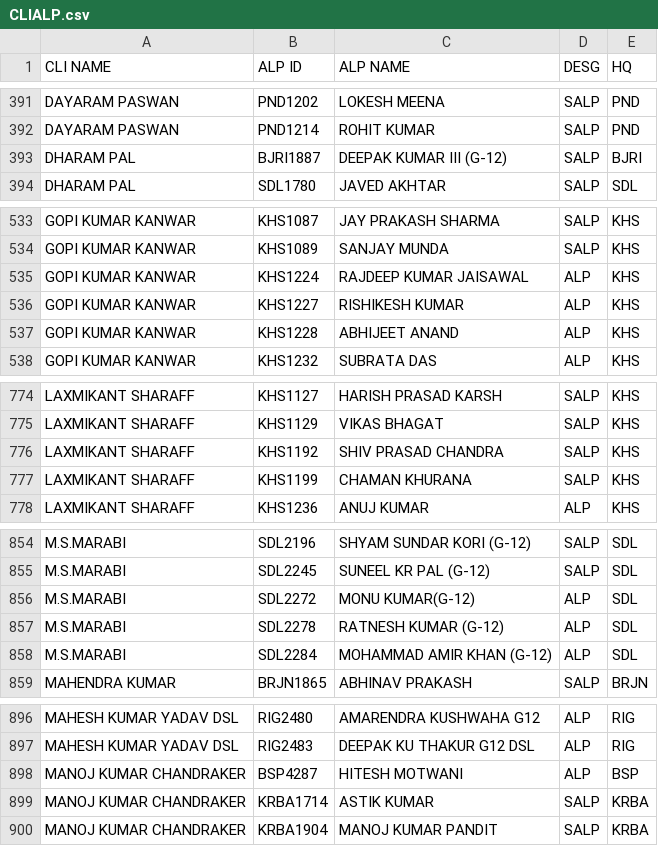
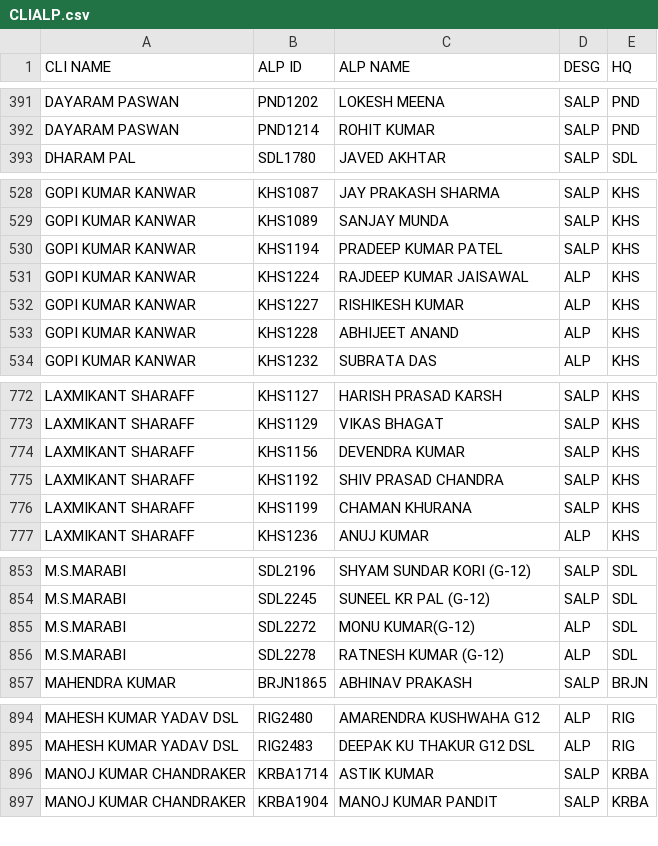
Before and after one commit to DailyReport007-maker/end-to-end-footplate, a CSV file: CLIALP.csv, drawn as a sheet; only a part is shown, gaps mark what is left out; the diff covers the shown part only.

```diff
--- a/CLIALP.csv
+++ b/CLIALP.csv
@@ -392,3 +392,2 @@ DAYARAM PASWAN,PND1202,LOKESH MEENA,SALP,PND
 DAYARAM PASWAN,PND1214,ROHIT KUMAR,SALP,PND
-DHARAM PAL,BJRI1887,DEEPAK KUMAR III (G-12),SALP,BJRI
 DHARAM PAL,SDL1780,JAVED AKHTAR,SALP,SDL
@@ -534,2 +529,3 @@ GOPI KUMAR KANWAR,KHS1087,JAY PRAKASH SHARMA,SALP,KHS
 GOPI KUMAR KANWAR,KHS1089,SANJAY MUNDA,SALP,KHS
+GOPI KUMAR KANWAR,KHS1194,PRADEEP KUMAR PATEL,SALP,KHS
 GOPI KUMAR KANWAR,KHS1224,RAJDEEP KUMAR JAISAWAL,ALP,KHS
@@ -775,2 +773,3 @@ LAXMIKANT SHARAFF,KHS1127,HARISH PRASAD KARSH,SALP,KHS
 LAXMIKANT SHARAFF,KHS1129,VIKAS BHAGAT,SALP,KHS
+LAXMIKANT SHARAFF,KHS1156,DEVENDRA KUMAR,SALP,KHS
 LAXMIKANT SHARAFF,KHS1192,SHIV PRASAD CHANDRA,SALP,KHS
@@ -857,3 +856,2 @@ M.S.MARABI,SDL2272,MONU KUMAR(G-12),ALP,SDL
 M.S.MARABI,SDL2278,RATNESH KUMAR (G-12),ALP,SDL
-M.S.MARABI,SDL2284,MOHAMMAD AMIR KHAN (G-12),ALP,SDL
 MAHENDRA KUMAR,BRJN1865,ABHINAV PRAKASH,SALP,BRJN
@@ -897,3 +895,2 @@ MAHESH KUMAR YADAV DSL,RIG2480,AMARENDRA KUSHWAHA G12,ALP,RIG
 MAHESH KUMAR YADAV DSL,RIG2483,DEEPAK KU THAKUR G12 DSL,ALP,RIG
-MANOJ KUMAR CHANDRAKER,BSP4287,HITESH MOTWANI,ALP,BSP
 MANOJ KUMAR CHANDRAKER,KRBA1714,ASTIK KUMAR,SALP,KRBA
```
Also changed, not shown: 9 added rows, 8 removed rows and 18 edited cells elsewhere in this file.
